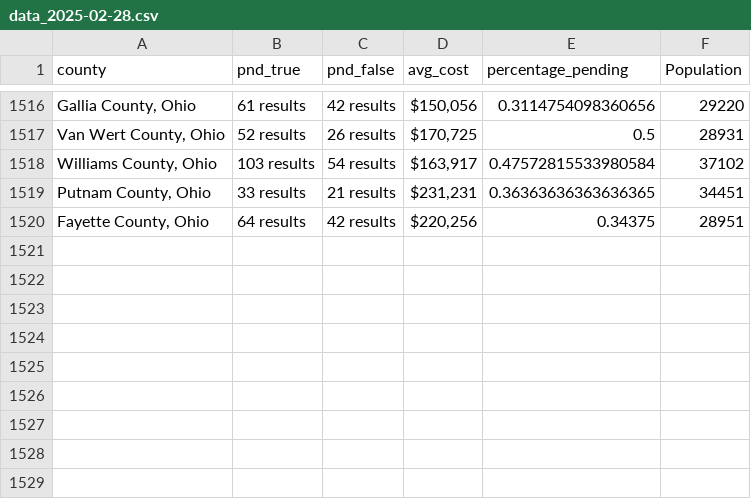
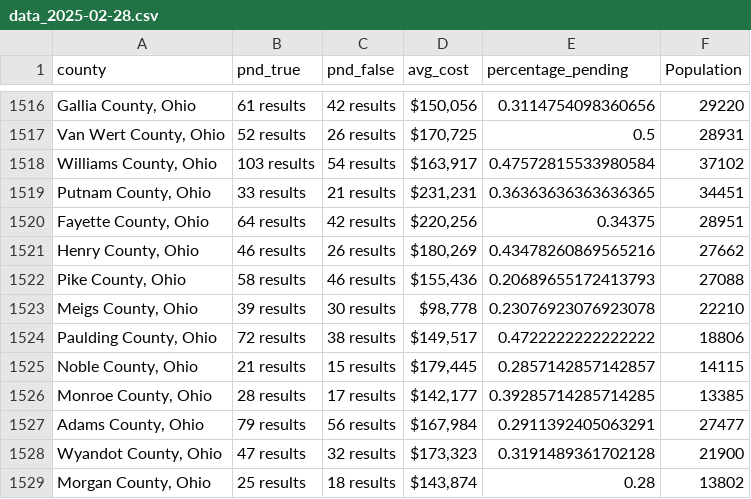
Before and after one commit to ishan9299/zillow-scraper, a CSV file: data/data_2025-02-28.csv, drawn as a sheet; only a part is shown, gaps mark what is left out; the diff names each change by its address in the sheet, - before the commit and + after, or states it on an @@ line.

```diff
--- a/data/data_2025-02-28.csv
+++ b/data/data_2025-02-28.csv
+row 1521: Henry County, Ohio | 46 results | 26 results | $180,269 | 0.43478260869565216 | 27662
+row 1522: Pike County, Ohio | 58 results | 46 results | $155,436 | 0.20689655172413793 | 27088
+row 1523: Meigs County, Ohio | 39 results | 30 results | $98,778 | 0.23076923076923078 | 22210
+row 1524: Paulding County, Ohio | 72 results | 38 results | $149,517 | 0.4722222222222222 | 18806
+row 1525: Noble County, Ohio | 21 results | 15 results | $179,445 | 0.2857142857142857 | 14115
+row 1526: Monroe County, Ohio | 28 results | 17 results | $142,177 | 0.39285714285714285 | 13385
+row 1527: Adams County, Ohio | 79 results | 56 results | $167,984 | 0.2911392405063291 | 27477
+row 1528: Wyandot County, Ohio | 47 results | 32 results | $173,323 | 0.3191489361702128 | 21900
+row 1529: Morgan County, Ohio | 25 results | 18 results | $143,874 | 0.28 | 13802
```
